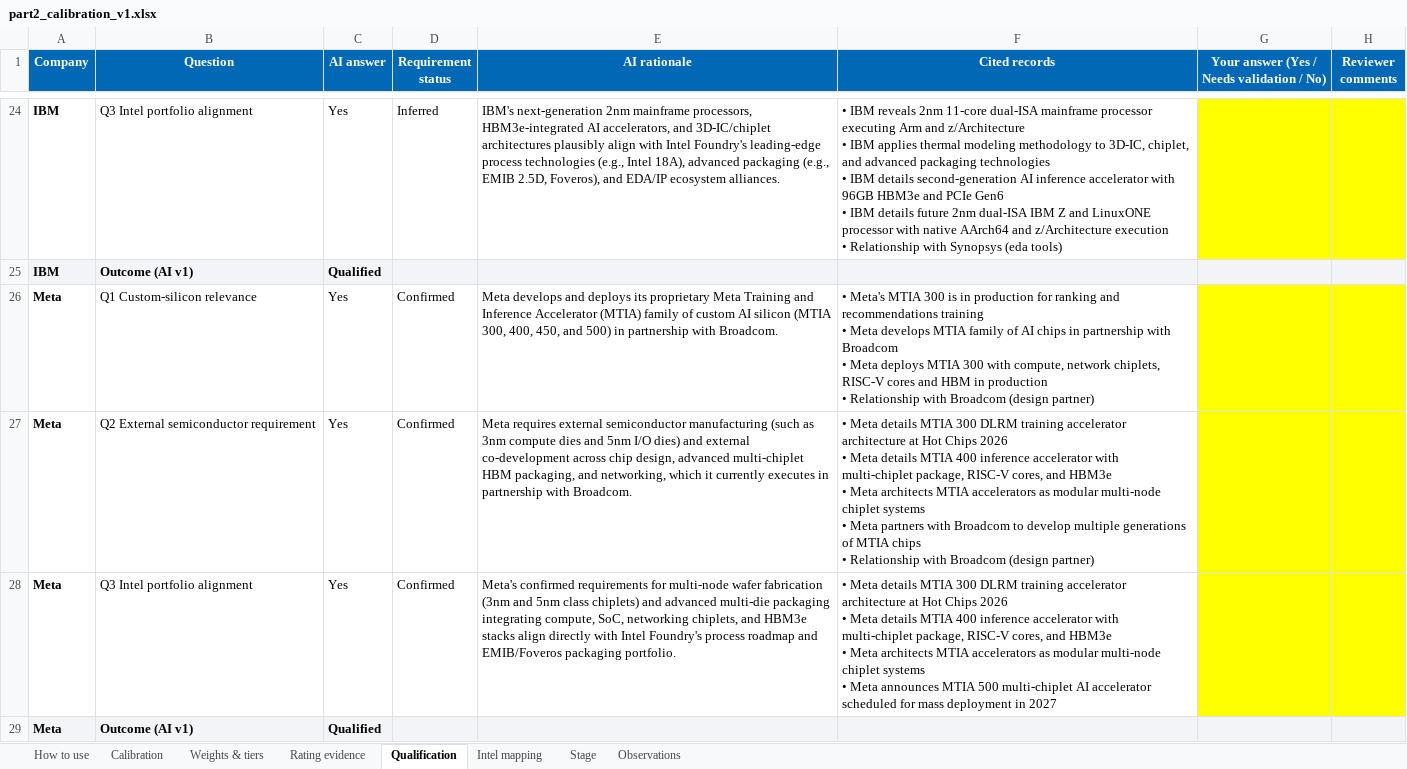
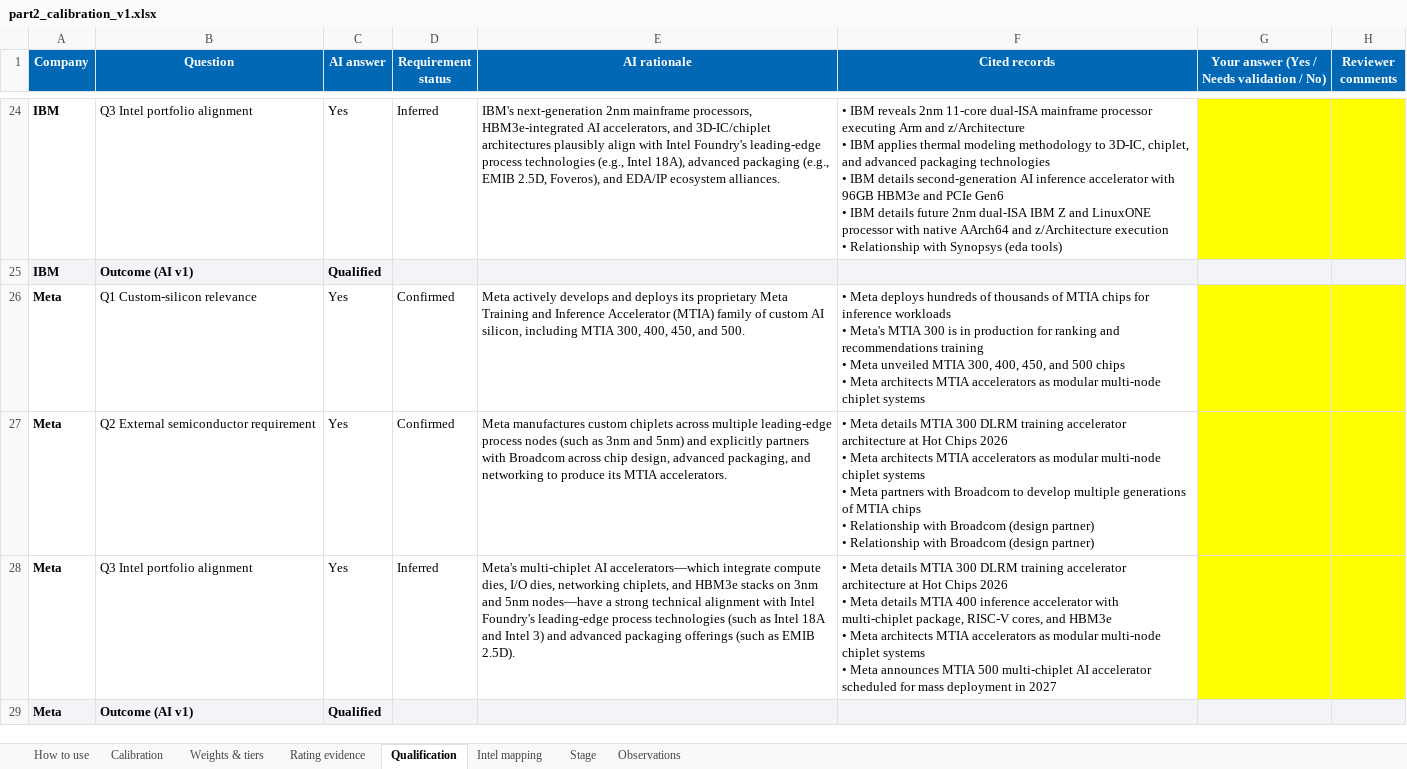
Before and after one commit to BridgeAI-Tech/Intel-s-chiplet-business, an Excel workbook: data/review/part2_calibration_v1.xlsx, sheet Qualification, drawn as a sheet; only a part is shown, gaps mark what is left out; values as stored, in another font and other column widths than the file's, no borders; ↵ is a line break in a cell; the diff covers the shown part only; the diff names each change by its address in the sheet, - before the commit and + after, or states it on an @@ line.

```diff
--- a/data/review/part2_calibration_v1.xlsx (sheet Qualification)
+++ b/data/review/part2_calibration_v1.xlsx (sheet Qualification)
-E26 (AI rationale): Meta develops and deploys its proprietary Meta Training and Inference Accelerator (MTIA) family of custom AI silicon (MTIA 300, 400, 450, and 500) in partnership with Broadcom.
+E26 (AI rationale): Meta actively develops and deploys its proprietary Meta Training and Inference Accelerator (MTIA) family of custom AI silicon, including MTIA 300, 400, 450, and 500.
-F26 (Cited records): • Meta's MTIA 300 is in production for ranking and recommendations training ↵ • Meta develops MTIA family of AI chips in partnership with Broadcom ↵ • Meta deploys MTIA 300 with compute, network chiplets, RISC-V cores and HBM in production ↵ • Relationship with Broadcom (design partner)
+F26 (Cited records): • Meta deploys hundreds of thousands of MTIA chips for inference workloads ↵ • Meta's MTIA 300 is in production for ranking and recommendations training ↵ • Meta unveiled MTIA 300, 400, 450, and 500 chips ↵ • Meta architects MTIA accelerators as modular multi-node chiplet systems
-E27 (AI rationale): Meta requires external semiconductor manufacturing (such as 3nm compute dies and 5nm I/O dies) and external co-development across chip design, advanced multi-chiplet HBM packaging, and networking, which it currently executes in partnership with Broadcom.
+E27 (AI rationale): Meta manufactures custom chiplets across multiple leading-edge process nodes (such as 3nm and 5nm) and explicitly partners with Broadcom across chip design, advanced packaging, and networking to produce its MTIA accelerators.
-F27 (Cited records): …• Meta details MTIA 400 inference accelerator with multi-chiplet package, RISC-V cores, and HBM3e ↵ • Meta architects MTIA accelerators as modular multi-node chiplet systems ↵ • Meta partners with Broadcom to develop multiple generations of MTIA chips ↵ • Relationship…
+F27 (Cited records): …• Meta architects MTIA accelerators as modular multi-node chiplet systems ↵ • Meta partners with Broadcom to develop multiple generations of MTIA chips ↵ • Relationship with Broadcom (design partner) ↵ • Relationship…
-D28 (Requirement status): Confirmed
+D28 (Requirement status): Inferred
-E28 (AI rationale): Meta's confirmed requirements for multi-node wafer fabrication (3nm and 5nm class chiplets) and advanced multi-die packaging integrating compute, SoC, networking chiplets, and HBM3e stacks align directly with Intel Foundry's process roadmap and EMIB/Foveros packaging portfolio.
+E28 (AI rationale): Meta's multi-chiplet AI accelerators—which integrate compute dies, I/O dies, networking chiplets, and HBM3e stacks on 3nm and 5nm nodes—have a strong technical alignment with Intel Foundry's leading-edge process technologies (such as Intel 18A and Intel 3) and advanced packaging offerings (such as EMIB 2.5D).
```
Also changed, not shown: 6 edited cells elsewhere in this sheet, sheet Rating evidence, sheet Calibration, sheet Intel mapping, sheet Stage, sheet Observations, 16 other files.
